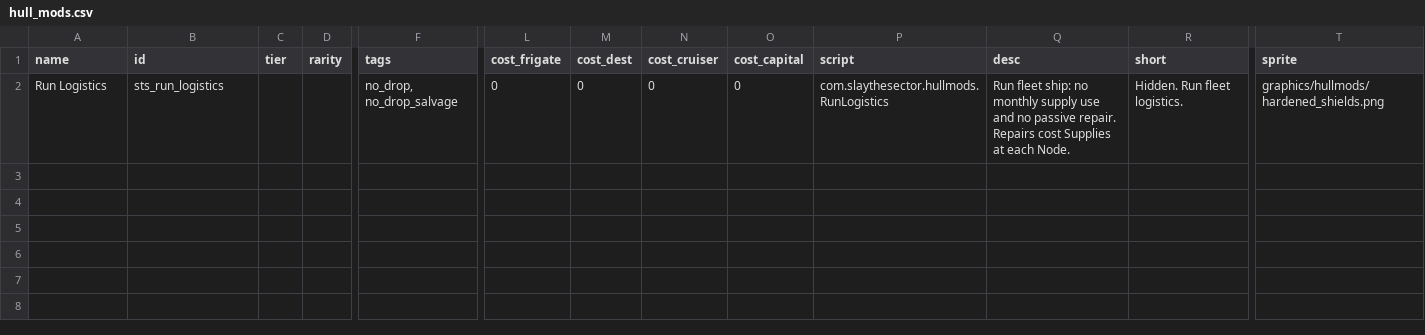
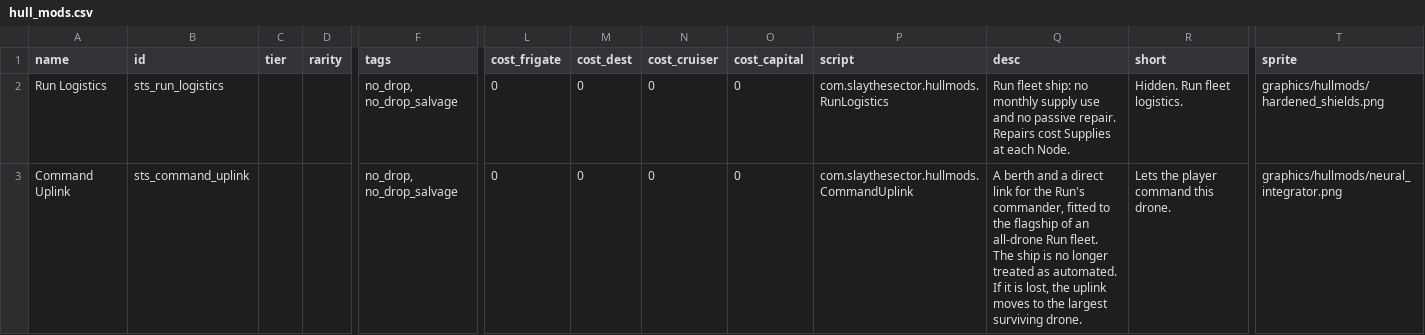
Before and after one commit to PaulRouss3l/slay_the_sector, a CSV file: data/hullmods/hull_mods.csv, drawn as a sheet; only a part is shown, gaps mark what is left out; rows hold the shown columns only; the diff names each change by its address in the sheet, - before the commit and + after, or states it on an @@ line.

```diff
--- a/data/hullmods/hull_mods.csv
+++ b/data/hullmods/hull_mods.csv
+row 3: Command Uplink | sts_command_uplink |  |  | no_drop, no_drop_salvage | 0 | 0 | 0 | 0 | com.slaythesector.hullmods.CommandUplink | A berth and a direct link for the Run's commander, fitted to the flagship of an all-drone Run fleet. The ship is no longer treated as automated. If it is lost, the uplink moves to the largest surviving drone. | Lets the player command this drone. | graphics/hullmods/neural_integrator.png
```
Also changed, not shown: 9 other files.
